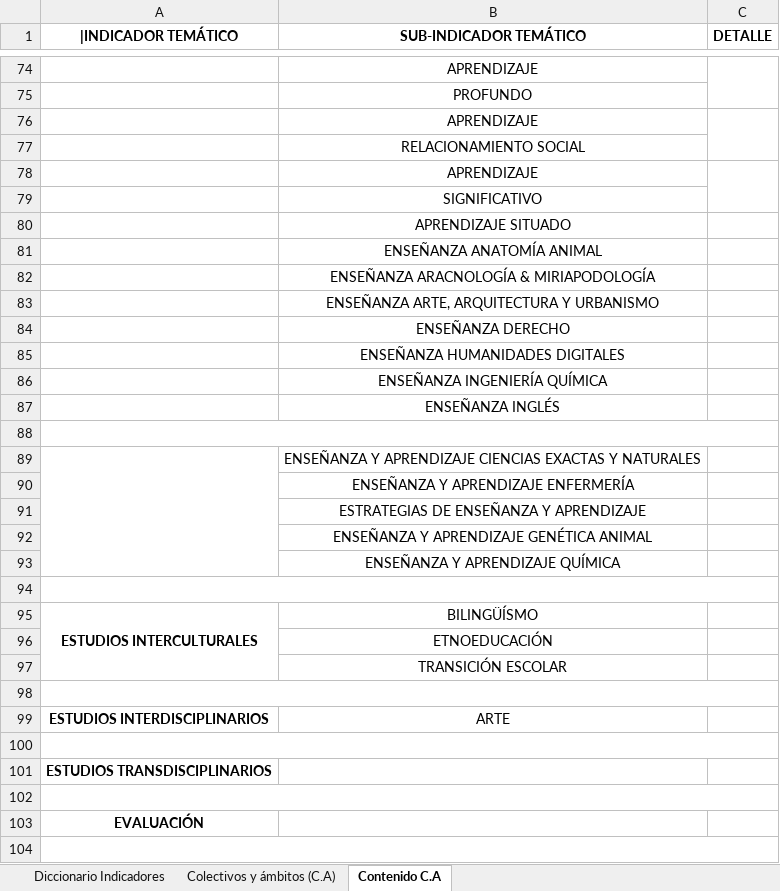
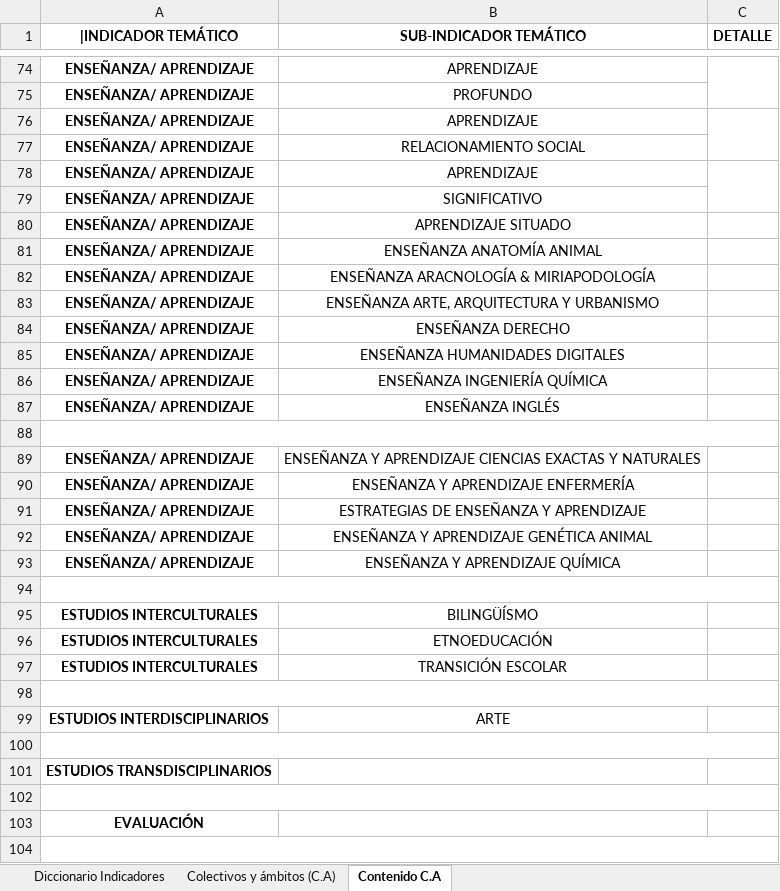
Before and after one commit to enflujo/unal-cuenco, an Excel workbook: aplicaciones/procesador/datos/base_colectivos_y_ambitos_100724.xlsx, sheet Contenido C.A, drawn as a sheet; only a part is shown, gaps mark what is left out; values as stored, in another font and other column widths than the file's, no borders; removed rows and columns are numbered as before the commit, all else as after; the diff covers the shown part only; the diff names each change by its address in the sheet, - before the commit and + after, or states it on an @@ line.

```diff
--- a/aplicaciones/procesador/datos/base_colectivos_y_ambitos_100724.xlsx (sheet Contenido C.A)
+++ b/aplicaciones/procesador/datos/base_colectivos_y_ambitos_100724.xlsx (sheet Contenido C.A)
-A74:A87 (|INDICADOR TEMÁTICO): (empty)
+A74:A87 (|INDICADOR TEMÁTICO): ENSEÑANZA/ APRENDIZAJE
-A89:A93 (|INDICADOR TEMÁTICO): (empty)
+A89:A93 (|INDICADOR TEMÁTICO): ENSEÑANZA/ APRENDIZAJE
-A89:A93 merged
-A95:A97 merged
-A96:A97 (|INDICADOR TEMÁTICO): (empty)
+A96:A97 (|INDICADOR TEMÁTICO): ESTUDIOS INTERCULTURALES
```
Also changed, not shown: 10 added rows, 10 removed rows, 80 edited cells and merged cells elsewhere in this sheet, sheet Diccionario Indicadores, 6 other files.
